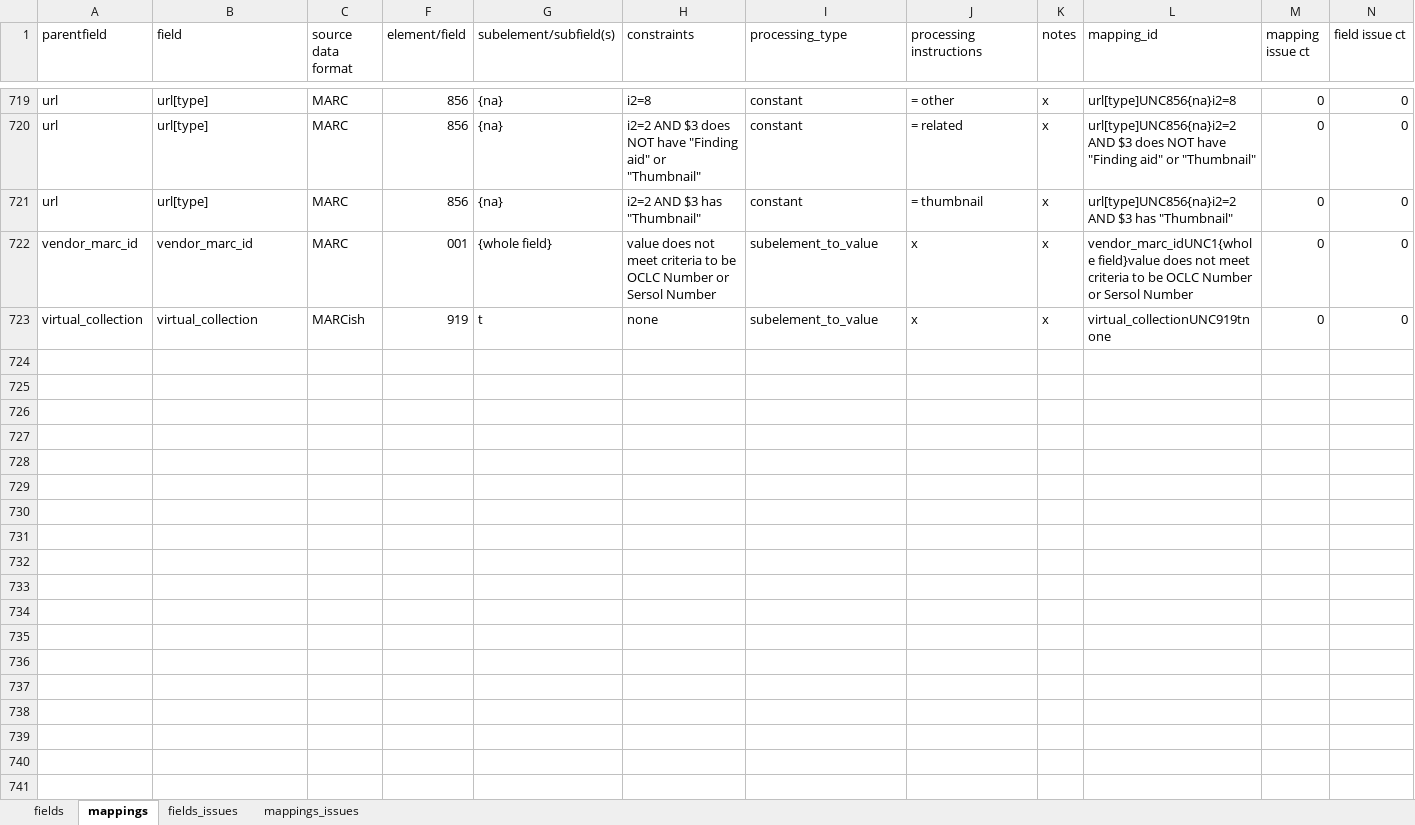
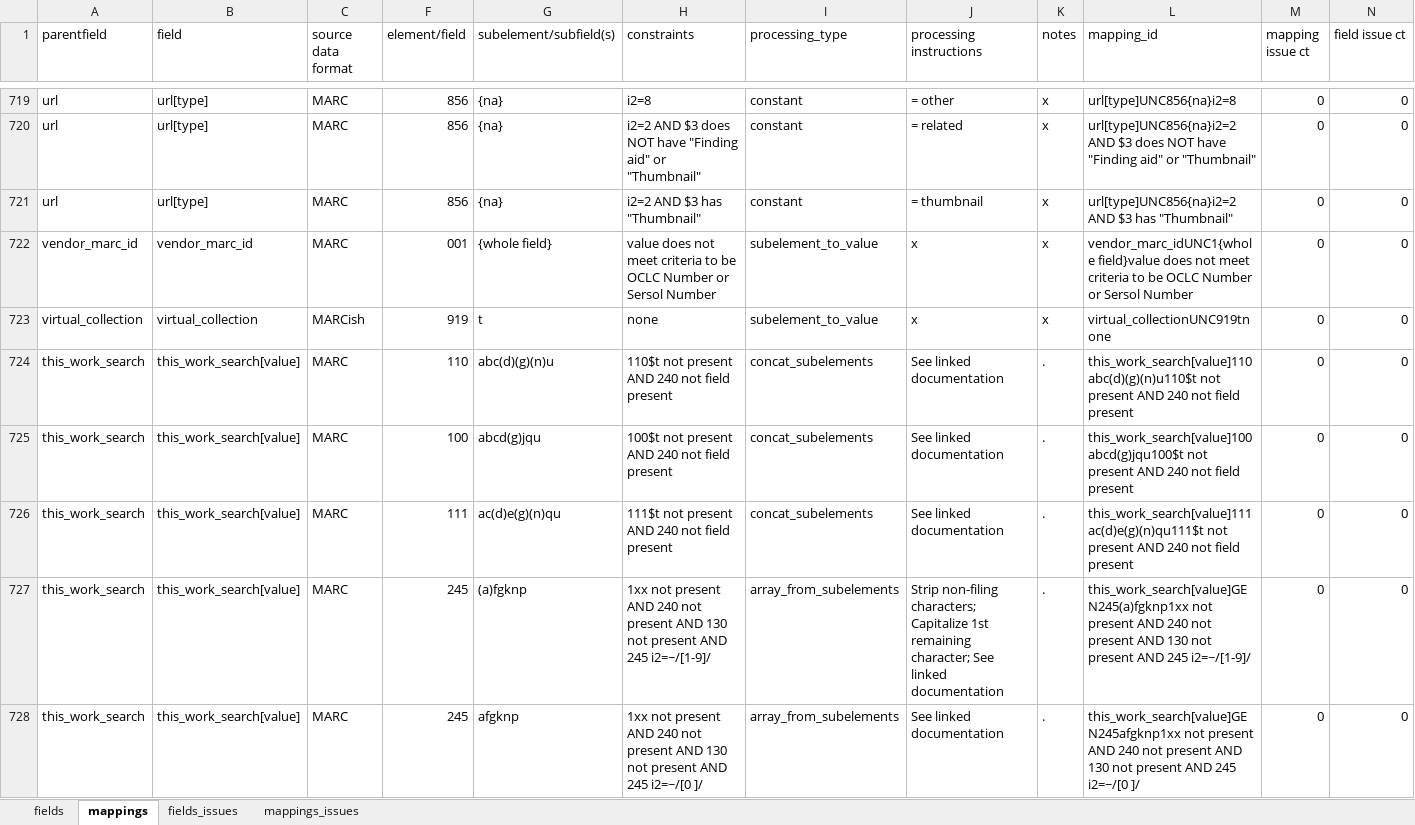
Before and after one commit to trln/data-documentation, an Excel workbook: argot/argot.xlsx, sheet mappings, drawn as a sheet; only a part is shown, gaps mark what is left out; values as stored, in another font and other column widths than the file's, no borders; conditional formats and table styles not drawn; rows hold the shown columns only; the diff names each change by its address in the sheet, - before the commit and + after, or states it on an @@ line.

```diff
--- a/argot/argot.xlsx (sheet mappings)
+++ b/argot/argot.xlsx (sheet mappings)
+row 724: this_work_search | this_work_search[value] | MARC | 110 | abc(d)(g)(n)u | 110$t not present AND 240 not field present | concat_subelements | See linked documentation | . | this_work_search[value]110abc(d)(g)(n)u110$t not present AND 240 not field present | 0 | 0
+row 725: this_work_search | this_work_search[value] | MARC | 100 | abcd(g)jqu | 100$t not present AND 240 not field present | concat_subelements | See linked documentation | . | this_work_search[value]100abcd(g)jqu100$t not present AND 240 not field present | 0 | 0
+row 726: this_work_search | this_work_search[value] | MARC | 111 | ac(d)e(g)(n)qu | 111$t not present AND 240 not field present | concat_subelements | See linked documentation | . | this_work_search[value]111ac(d)e(g)(n)qu111$t not present AND 240 not field present | 0 | 0
+row 727: this_work_search | this_work_search[value] | MARC | 245 | (a)fgknp | 1xx not present AND 240 not present AND 130 not present AND 245 i2=~/[1-9]/ | array_from_subelements | Strip non-filing characters; Capitalize 1st remaining character; See linked documentation | . | this_work_search[value]GEN245(a)fgknp1xx not present AND 240 not present AND 130 not present AND 245 i2=~/[1-9]/ | 0 | 0
+row 728: this_work_search | this_work_search[value] | MARC | 245 | afgknp | 1xx not present AND 240 not present AND 130 not present AND 245 i2=~/[0 ]/ | array_from_subelements | See linked documentation | . | this_work_search[value]GEN245afgknp1xx not present AND 240 not present AND 130 not present AND 245 i2=~/[0 ]/ | 0 | 0
```
Also changed, not shown: sheet fields, hidden cells, meta/unc_location.xlsx, 3 other files.
